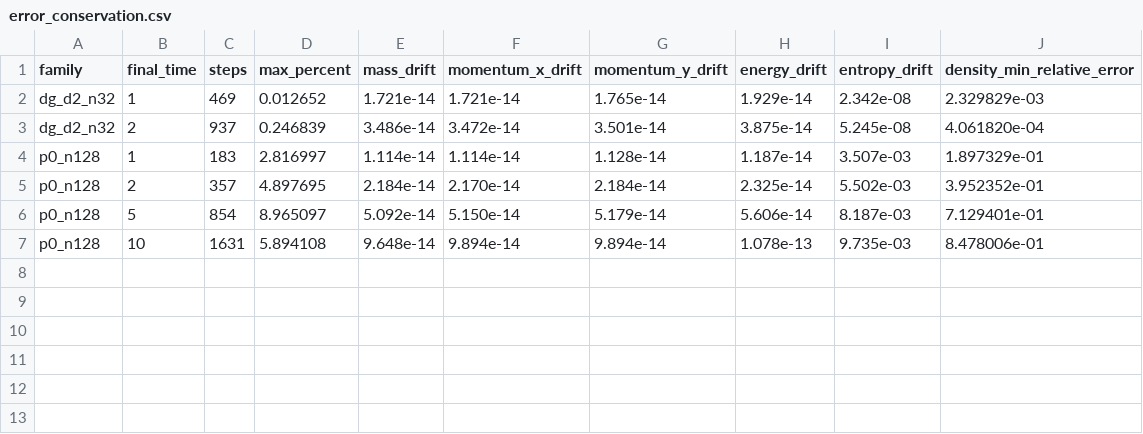
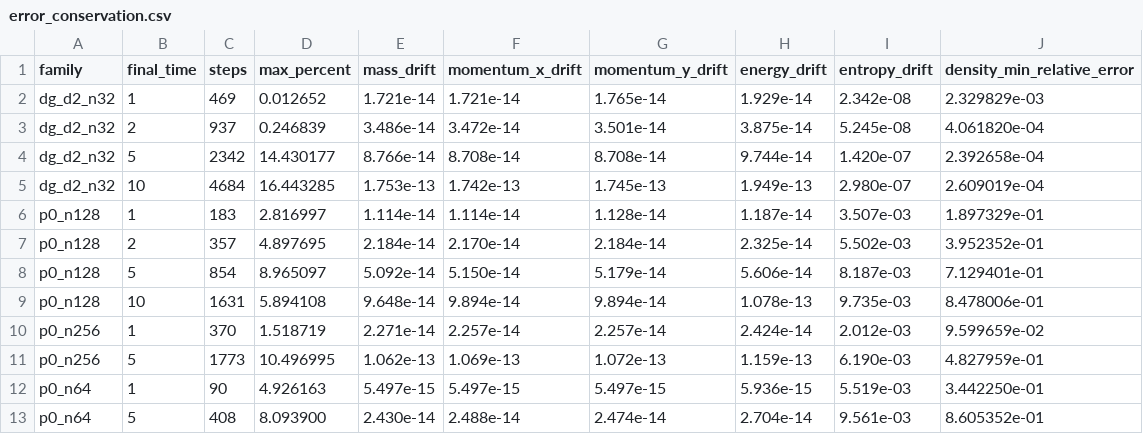
Before and after one commit to cxs503/TensorDG, a CSV file: case_euler_vortex_errconserve/error_conservation.csv, drawn as a sheet; the diff names each change by its address in the sheet, - before the commit and + after, or states it on an @@ line.

```diff
--- a/case_euler_vortex_errconserve/error_conservation.csv
+++ b/case_euler_vortex_errconserve/error_conservation.csv
+row 4: dg_d2_n32 | 5 | 2342 | 14.430177 | 8.766e-14 | 8.708e-14 | 8.708e-14 | 9.744e-14 | 1.420e-07 | 2.392658e-04
+row 5: dg_d2_n32 | 10 | 4684 | 16.443285 | 1.753e-13 | 1.742e-13 | 1.745e-13 | 1.949e-13 | 2.980e-07 | 2.609019e-04
+row 10: p0_n256 | 1 | 370 | 1.518719 | 2.271e-14 | 2.257e-14 | 2.257e-14 | 2.424e-14 | 2.012e-03 | 9.599659e-02
+row 11: p0_n256 | 5 | 1773 | 10.496995 | 1.062e-13 | 1.069e-13 | 1.072e-13 | 1.159e-13 | 6.190e-03 | 4.827959e-01
+row 12: p0_n64 | 1 | 90 | 4.926163 | 5.497e-15 | 5.497e-15 | 5.497e-15 | 5.936e-15 | 5.519e-03 | 3.442250e-01
+row 13: p0_n64 | 5 | 408 | 8.093900 | 2.430e-14 | 2.488e-14 | 2.474e-14 | 2.704e-14 | 9.561e-03 | 8.605352e-01
```
Also changed, not shown: 19 other files.
